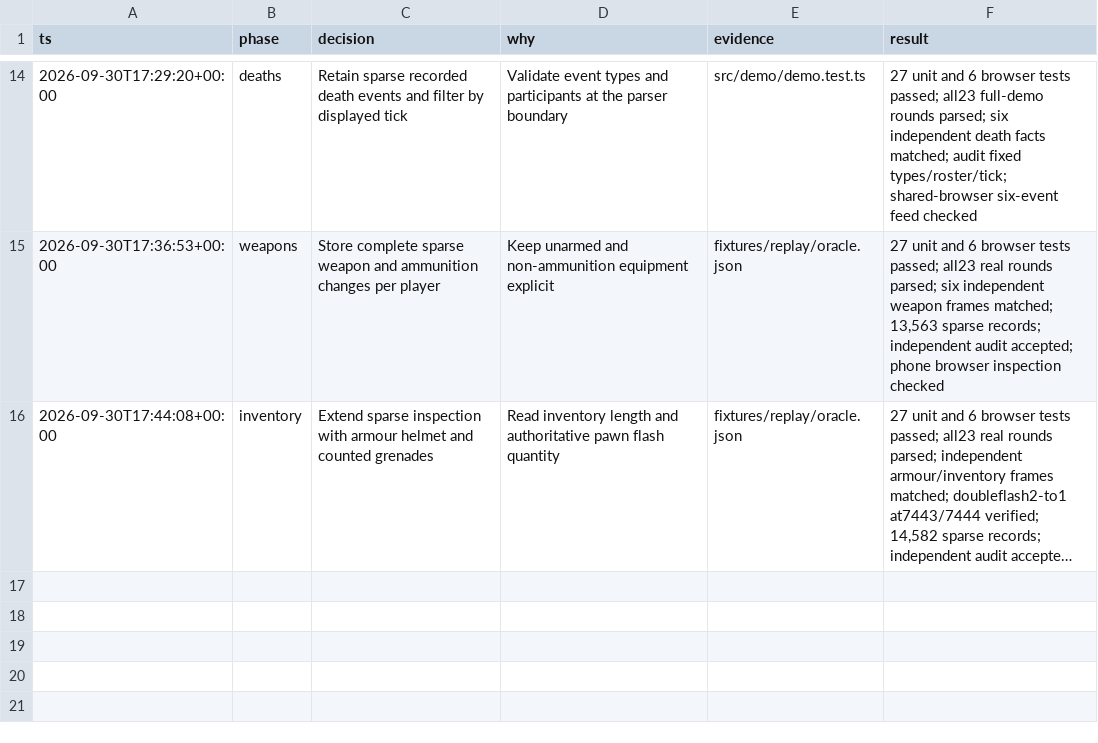
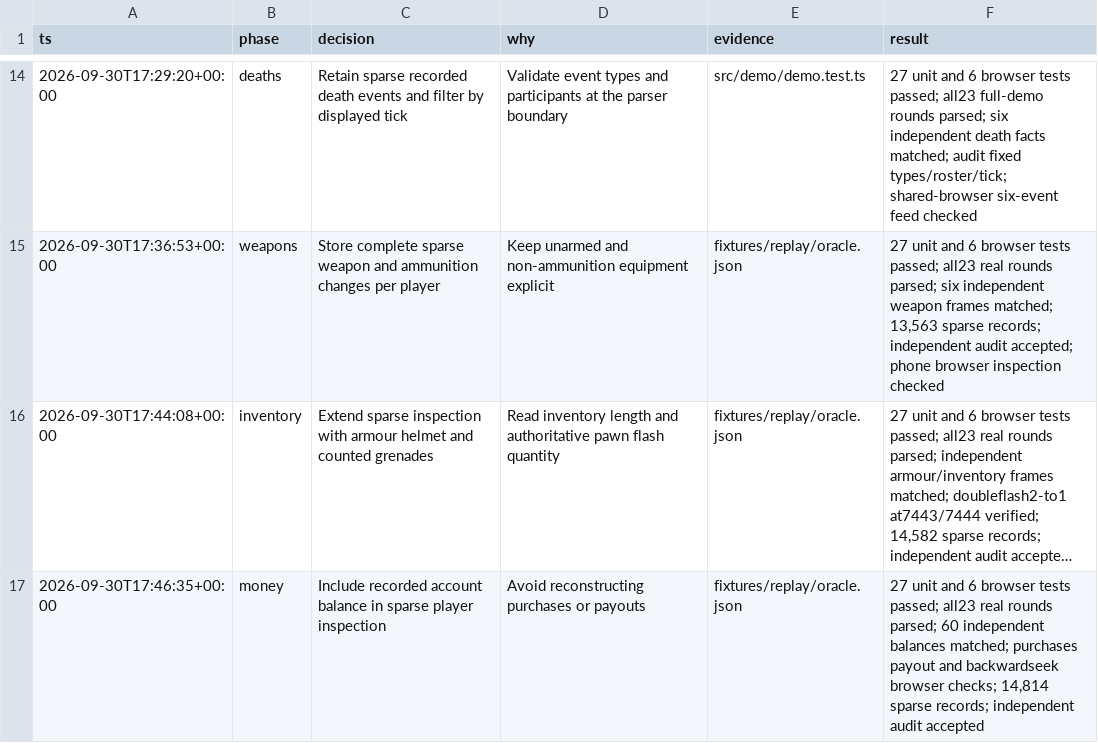
Before and after one commit to joshfootman/roundtable, a TSV file: docs/implementation-log.tsv, drawn as a sheet; only a part is shown, gaps mark what is left out; long unchanged cells end in …; the diff names each change by its address in the sheet, - before the commit and + after, or states it on an @@ line.

Commit message:
Inspect recorded player money

```diff
--- a/docs/implementation-log.tsv
+++ b/docs/implementation-log.tsv
+row 17: 2026-09-30T17:46:35+00:00 | money | Include recorded account balance in sparse player inspection | Avoid reconstructing purchases or payouts | fixtures/replay/oracle.json | 27 unit and 6 browser tests passed; all23 real rounds parsed; 60 independent balances matched; purchases payout and backwardseek browser checks; 14,814 sparse records; independent audit accepted
```
Also changed, not shown: 10 other files.
